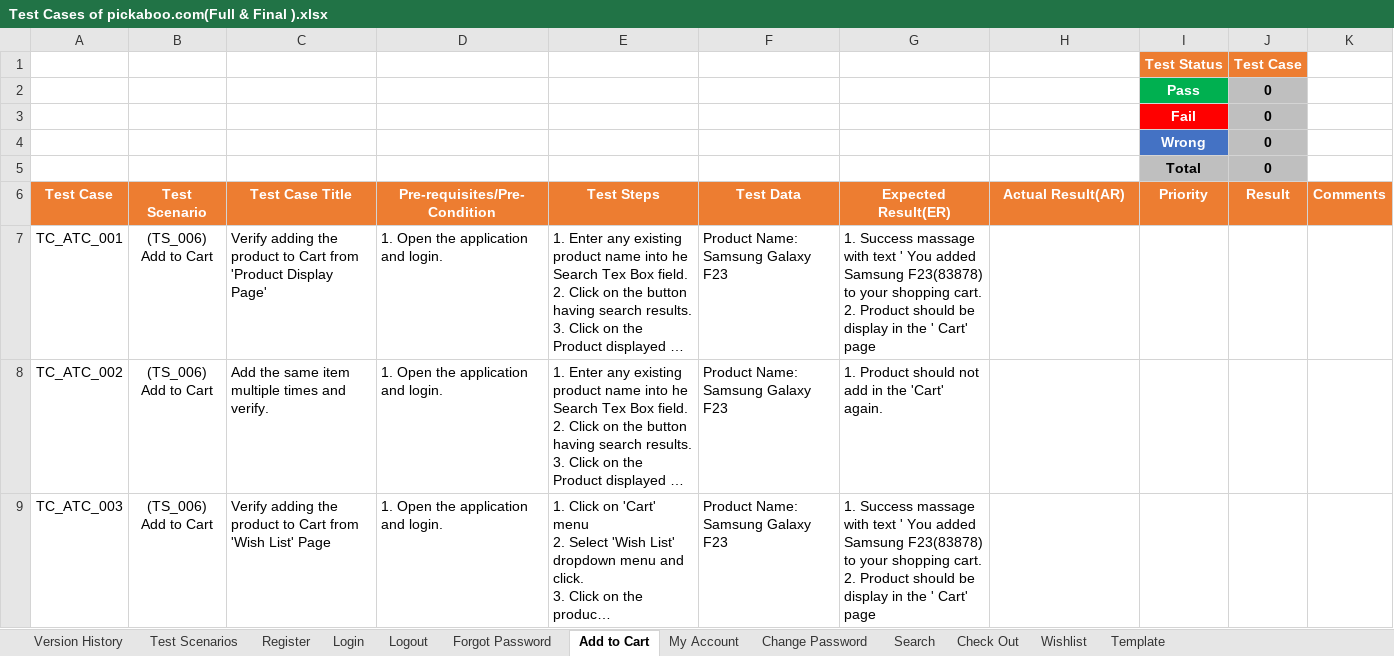
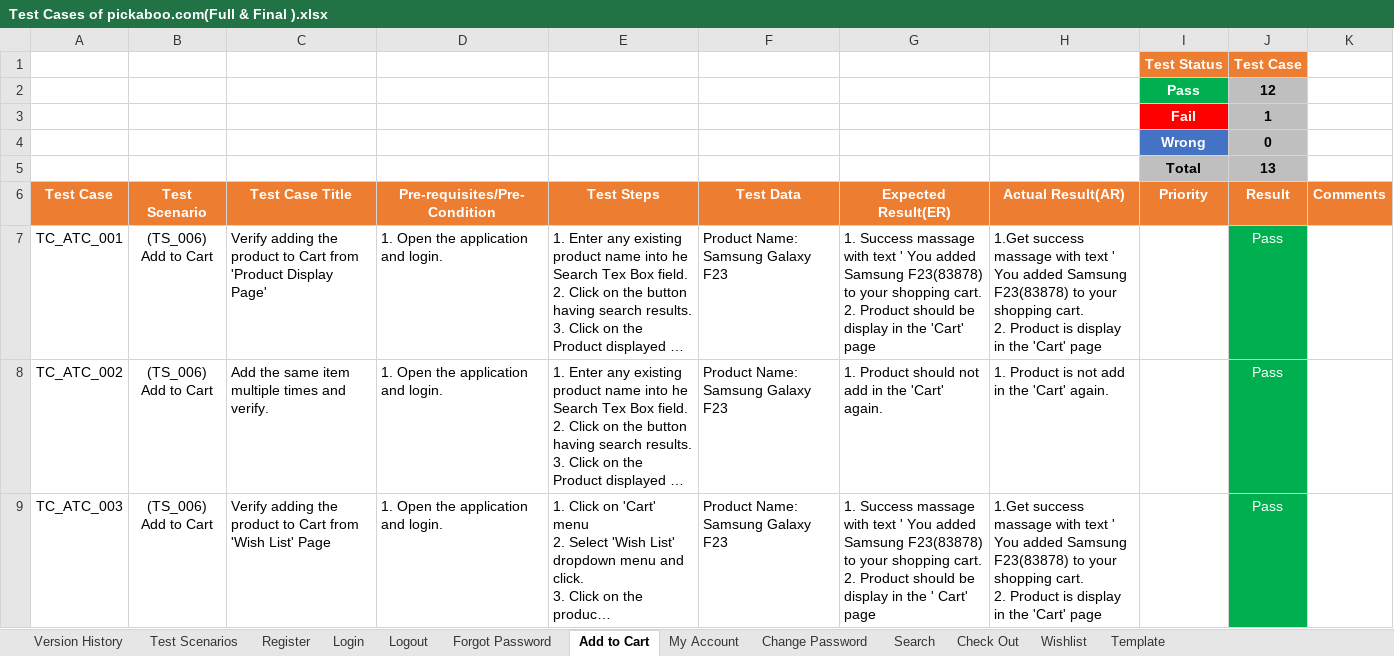
Before and after one commit to contactmithuroy/Test-Cases-of-pickaboo.com, an Excel workbook: Test Cases of pickaboo.com(Full & Final ).xlsx, sheet Add to Cart, drawn as a sheet; only a part is shown; long unchanged cells end in …; values as stored, in another font and other column widths than the file's, no borders; ↵ is a line break in a cell; the diff covers the shown part only; the diff names each change by its address in the sheet, - before the commit and + after, or states it on an @@ line.

Commit message:
Update add to cart funcionality testing

```diff
--- a/Test Cases of pickaboo.com(Full & Final ).xlsx (sheet Add to Cart)
+++ b/Test Cases of pickaboo.com(Full & Final ).xlsx (sheet Add to Cart)
-J2 (Result): 0
+J2 (Result): 12
-J3 (Result): 0
+J3 (Result): 1
-J5 (Result): 0
+J5 (Result): 13
-G7 (Expected Result(ER)): …in the ' Cart' page
+G7 (Expected Result(ER)): …in the 'Cart' page
-H7 (Actual Result(AR)): (empty)
+H7 (Actual Result(AR)): 1.Get success massage with text ' You added Samsung F23(83878) to your shopping cart. ↵ 2. Product is display in the 'Cart' page
-J7:J9 (Result): (empty)
+J7:J9 (Result): Pass
-J7:J9 fill: none
+J7:J9 fill: #00B050
-H8 (Actual Result(AR)): (empty)
+H8 (Actual Result(AR)): 1. Product is not add in the 'Cart' again.
-H9 (Actual Result(AR)): (empty)
+H9 (Actual Result(AR)): 1.Get success massage with text ' You added Samsung F23(83878) to your shopping cart. ↵ 2. Product is display in the 'Cart' page
```
Also changed, not shown: 1 added row, 1 removed row, 45 edited cells and cell formats elsewhere in this sheet.
